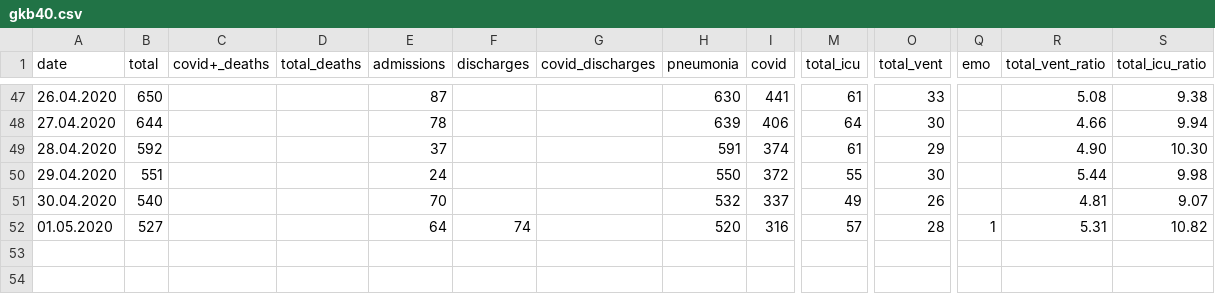
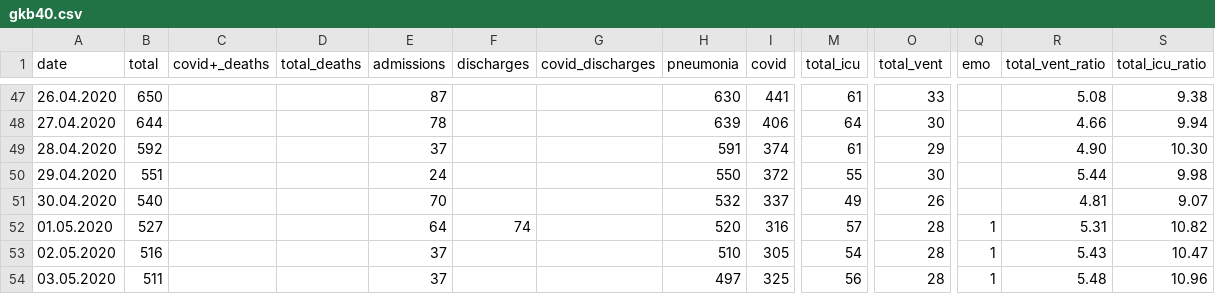
Before and after one commit to PhtRaveller/covid19-ru, a CSV file: data/moscow/hospitals/gkb40.csv, drawn as a sheet; only a part is shown, gaps mark what is left out; rows hold the shown columns only; the diff names each change by its address in the sheet, - before the commit and + after, or states it on an @@ line.

```diff
--- a/data/moscow/hospitals/gkb40.csv
+++ b/data/moscow/hospitals/gkb40.csv
+row 53: 02.05.2020 | 516 |  |  | 37 |  |  | 510 | 305 | 54 | 28 | 1 | 5.43 | 10.47
+row 54: 03.05.2020 | 511 |  |  | 37 |  |  | 497 | 325 | 56 | 28 | 1 | 5.48 | 10.96
```
Also changed, not shown: data/covid_stats.csv, data/moscow/hospitals/gkb15.csv, 5 other files.
